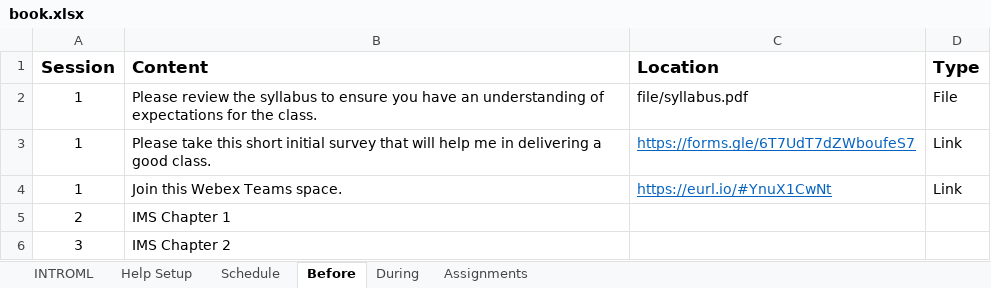
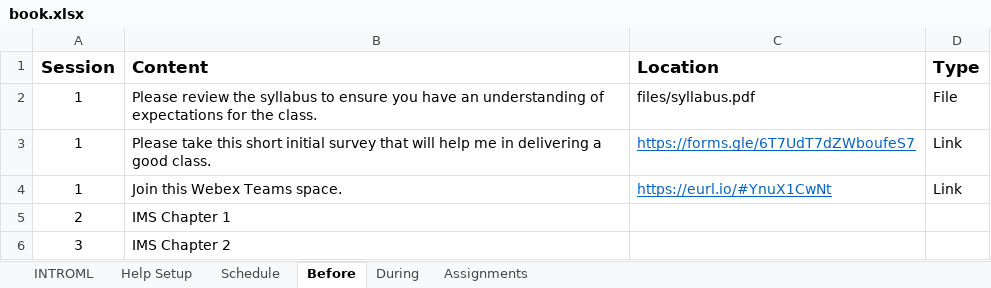
Before and after one commit to rpi-techfundamentals/ms-website-fall-2020, an Excel workbook: book.xlsx, sheet Before, drawn as a sheet; values as stored, in another font and other column widths than the file's, no borders; the diff names each change by its address in the sheet, - before the commit and + after, or states it on an @@ line.

```diff
--- a/book.xlsx (sheet Before)
+++ b/book.xlsx (sheet Before)
-C2 (Location): file/syllabus.pdf
+C2 (Location): files/syllabus.pdf
```
Also changed, not shown: 2 other files.
